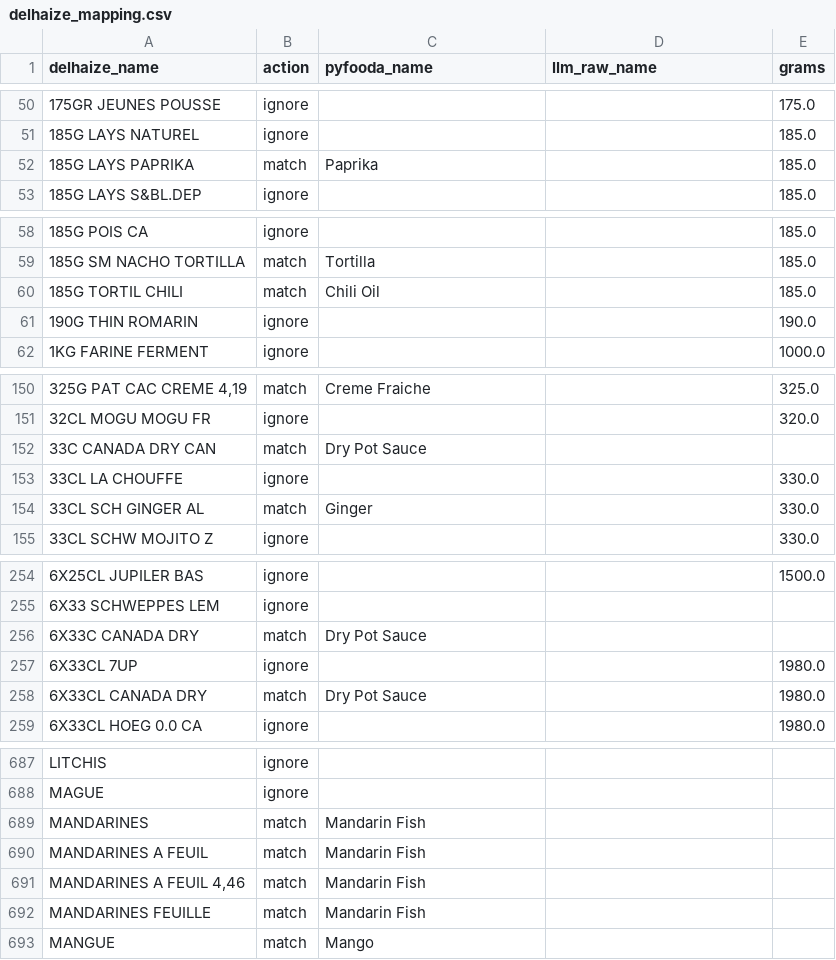
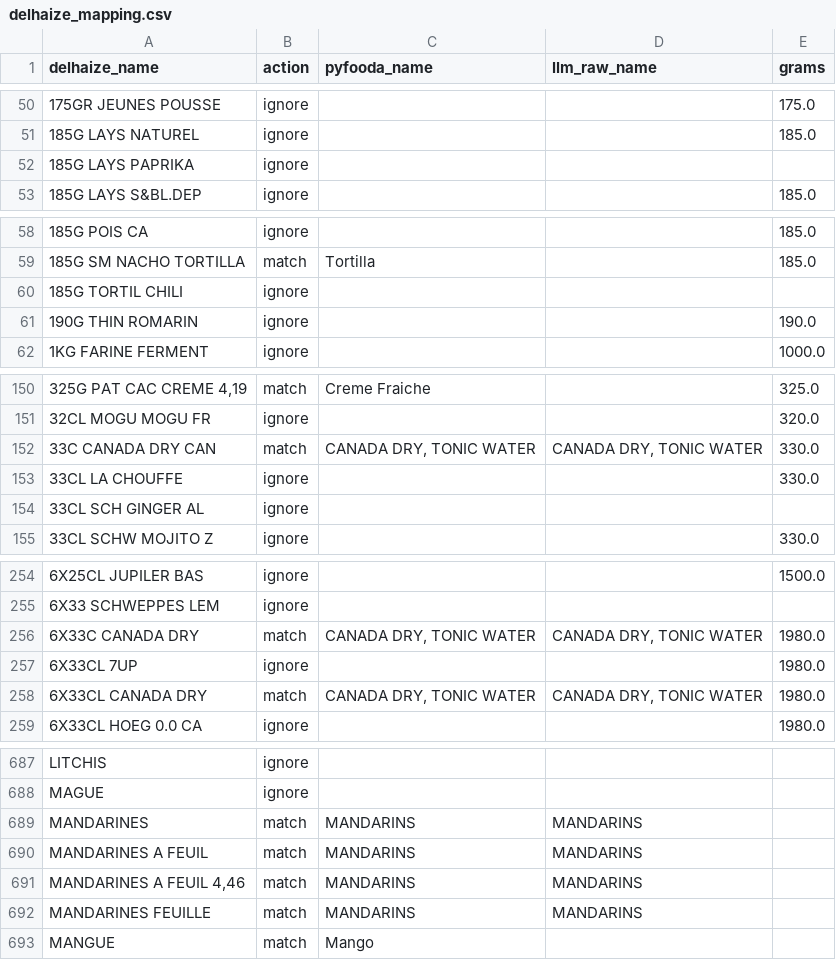
Before and after one commit to jeromevde/Nutrition, a CSV file: data/delhaize_mapping.csv, drawn as a sheet; only a part is shown, gaps mark what is left out; the diff covers the shown part only.

Commit message:
Refactor mapping to skill-based flow and fix high-impact bad matches

```diff
--- a/data/delhaize_mapping.csv
+++ b/data/delhaize_mapping.csv
@@ -51,3 +51,3 @@ delhaize_name,action,pyfooda_name,llm_raw_name,grams
 185G LAYS NATUREL,ignore,,,185.0
-185G LAYS PAPRIKA,match,Paprika,,185.0
+185G LAYS PAPRIKA,ignore,,,
 185G LAYS S&BL.DEP,ignore,,,185.0
@@ -59,3 +59,3 @@ delhaize_name,action,pyfooda_name,llm_raw_name,grams
 185G SM NACHO TORTILLA,match,Tortilla,,185.0
-185G TORTIL CHILI,match,Chili Oil,,185.0
+185G TORTIL CHILI,ignore,,,
 190G THIN ROMARIN,ignore,,,190.0
@@ -151,5 +151,5 @@ delhaize_name,action,pyfooda_name,llm_raw_name,grams
 32CL MOGU MOGU FR,ignore,,,320.0
-33C CANADA DRY CAN,match,Dry Pot Sauce,,
+33C CANADA DRY CAN,match,"CANADA DRY, TONIC WATER","CANADA DRY, TONIC WATER",330.0
 33CL LA CHOUFFE,ignore,,,330.0
-33CL SCH GINGER AL,match,Ginger,,330.0
+33CL SCH GINGER AL,ignore,,,
 33CL SCHW MOJITO Z,ignore,,,330.0
@@ -255,5 +255,5 @@ delhaize_name,action,pyfooda_name,llm_raw_name,grams
 6X33 SCHWEPPES LEM,ignore,,,
-6X33C CANADA DRY,match,Dry Pot Sauce,,
+6X33C CANADA DRY,match,"CANADA DRY, TONIC WATER","CANADA DRY, TONIC WATER",1980.0
 6X33CL 7UP,ignore,,,1980.0
-6X33CL CANADA DRY,match,Dry Pot Sauce,,1980.0
+6X33CL CANADA DRY,match,"CANADA DRY, TONIC WATER","CANADA DRY, TONIC WATER",1980.0
 6X33CL HOEG 0.0 CA,ignore,,,1980.0
@@ -688,6 +688,6 @@ LITCHIS,ignore,,,
 MAGUE,ignore,,,
-MANDARINES,match,Mandarin Fish,,
-MANDARINES A FEUIL,match,Mandarin Fish,,
-"MANDARINES A FEUIL 4,46",match,Mandarin Fish,,
-MANDARINES FEUILLE,match,Mandarin Fish,,
+MANDARINES,match,MANDARINS,MANDARINS,
+MANDARINES A FEUIL,match,MANDARINS,MANDARINS,
+"MANDARINES A FEUIL 4,46",match,MANDARINS,MANDARINS,
+MANDARINES FEUILLE,match,MANDARINS,MANDARINS,
 MANGUE,match,Mango,,
```
Also changed, not shown: 5 edited cells elsewhere in this file, data/nutrition_yearly.csv, data/purchases_enriched.csv, 7 other files.
